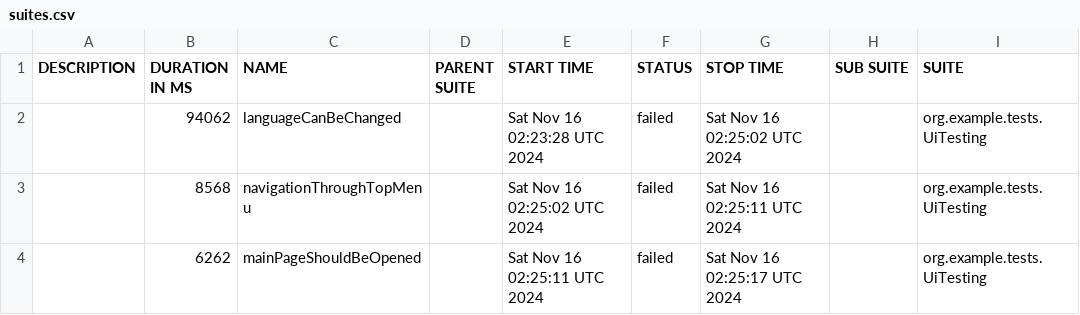
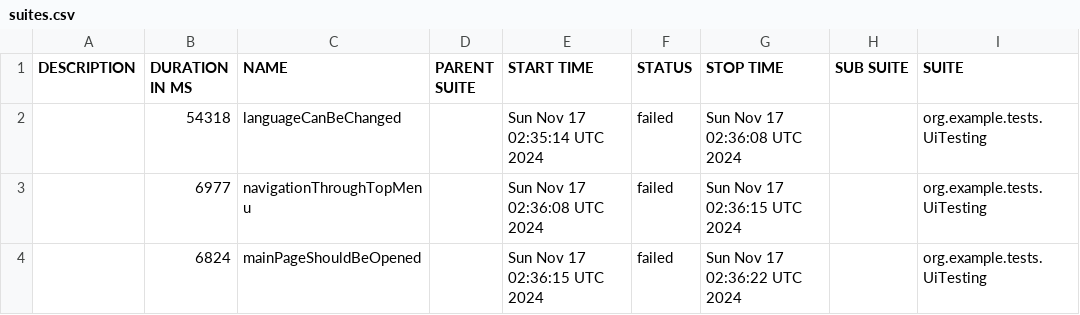
Before and after one commit to sergiy-bloshchenko-personal/compasswayTask, a CSV file: uitesting/data/suites.csv, drawn as a sheet; only a part is shown; the diff names each change by its address in the sheet, - before the commit and + after, or states it on an @@ line.

Commit message:
https://sergiyjump.github.io/compasswayTask/uitesting 09647e460952defc180e7cc5e248160da466208c

```diff
--- a/uitesting/data/suites.csv
+++ b/uitesting/data/suites.csv
-B2 (DURATION IN MS): 94062
+B2 (DURATION IN MS): 54318
-E2 (START TIME): Sat Nov 16 02:23:28 UTC 2024
+E2 (START TIME): Sun Nov 17 02:35:14 UTC 2024
-G2 (STOP TIME): Sat Nov 16 02:25:02 UTC 2024
+G2 (STOP TIME): Sun Nov 17 02:36:08 UTC 2024
-B3 (DURATION IN MS): 8568
+B3 (DURATION IN MS): 6977
-E3 (START TIME): Sat Nov 16 02:25:02 UTC 2024
+E3 (START TIME): Sun Nov 17 02:36:08 UTC 2024
-G3 (STOP TIME): Sat Nov 16 02:25:11 UTC 2024
+G3 (STOP TIME): Sun Nov 17 02:36:15 UTC 2024
-B4 (DURATION IN MS): 6262
+B4 (DURATION IN MS): 6824
-E4 (START TIME): Sat Nov 16 02:25:11 UTC 2024
+E4 (START TIME): Sun Nov 17 02:36:15 UTC 2024
-G4 (STOP TIME): Sat Nov 16 02:25:17 UTC 2024
+G4 (STOP TIME): Sun Nov 17 02:36:22 UTC 2024
```
Also changed, not shown: 19 other files.
